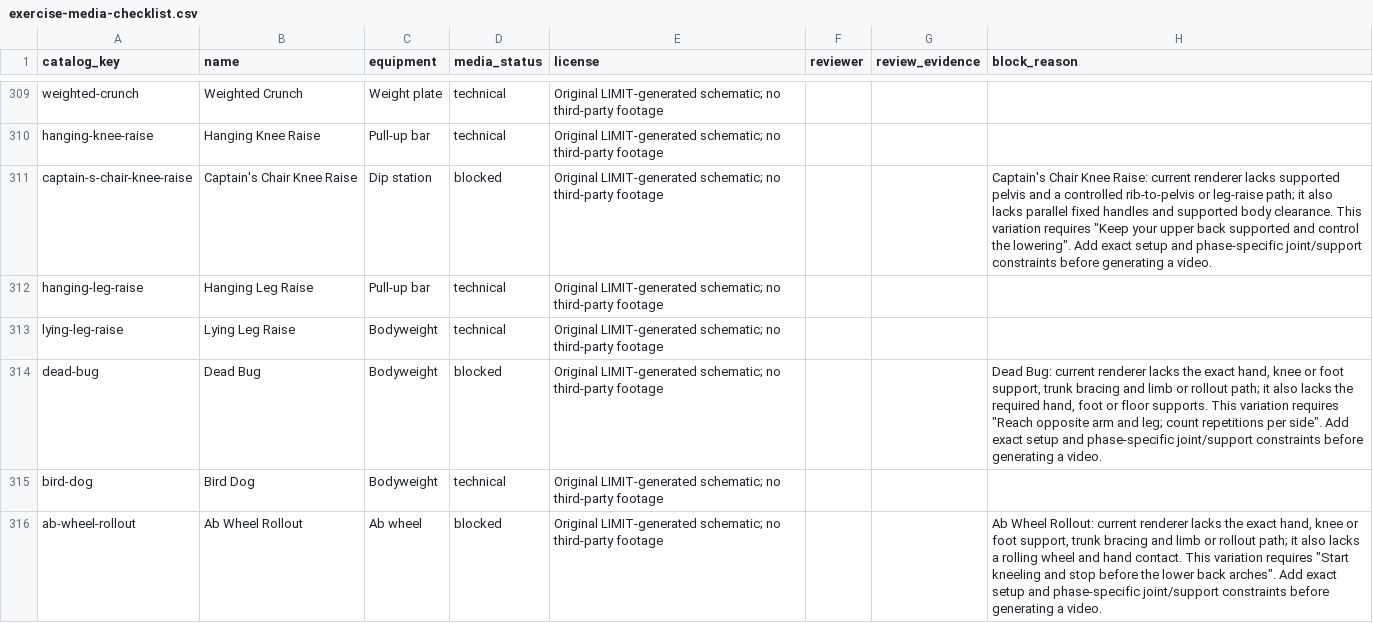
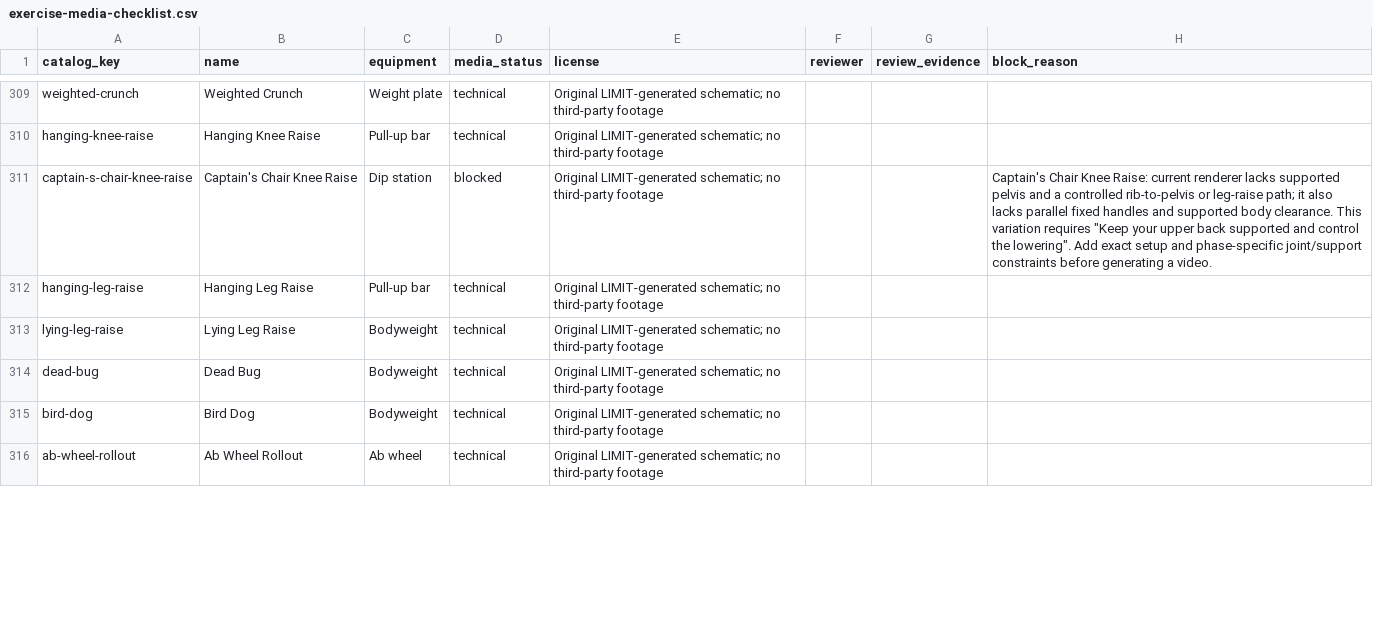
Before and after one commit to dylanlasensky/limit, a CSV file: docs/exercise-media-checklist.csv, drawn as a sheet; only a part is shown, gaps mark what is left out; the diff covers the shown part only.

Commit message:
Add eight floor core and bridge movement guides

```diff
--- a/docs/exercise-media-checklist.csv
+++ b/docs/exercise-media-checklist.csv
@@ -313,4 +313,4 @@ hanging-leg-raise,Hanging Leg Raise,Pull-up bar,technical,Original LIMIT-generat
 lying-leg-raise,Lying Leg Raise,Bodyweight,technical,Original LIMIT-generated schematic; no third-party footage,,,
-dead-bug,Dead Bug,Bodyweight,blocked,Original LIMIT-generated schematic; no third-party footage,,,"Dead Bug: current renderer lacks the exact hand, knee or foot support, trunk bracing and limb or rollout path; it also lacks the required hand, foot or floor supports. This variation requires ""Reach opposite arm and leg; count repetitions per side"". Add exact setup and phase-specific joint/support constraints before generating a video."
+dead-bug,Dead Bug,Bodyweight,technical,Original LIMIT-generated schematic; no third-party footage,,,
 bird-dog,Bird Dog,Bodyweight,technical,Original LIMIT-generated schematic; no third-party footage,,,
-ab-wheel-rollout,Ab Wheel Rollout,Ab wheel,blocked,Original LIMIT-generated schematic; no third-party footage,,,"Ab Wheel Rollout: current renderer lacks the exact hand, knee or foot support, trunk bracing and limb or rollout path; it also lacks a rolling wheel and hand contact. This variation requires ""Start kneeling and stop before the lower back arches"". Add exact setup and phase-specific joint/support constraints before generating a video."
+ab-wheel-rollout,Ab Wheel Rollout,Ab wheel,technical,Original LIMIT-generated schematic; no third-party footage,,,
```
Also changed, not shown: 12 edited cells elsewhere in this file, 5 other files.
